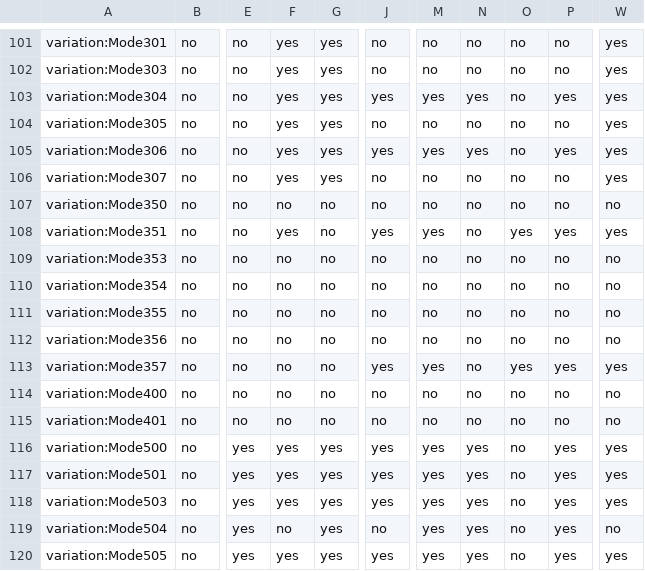
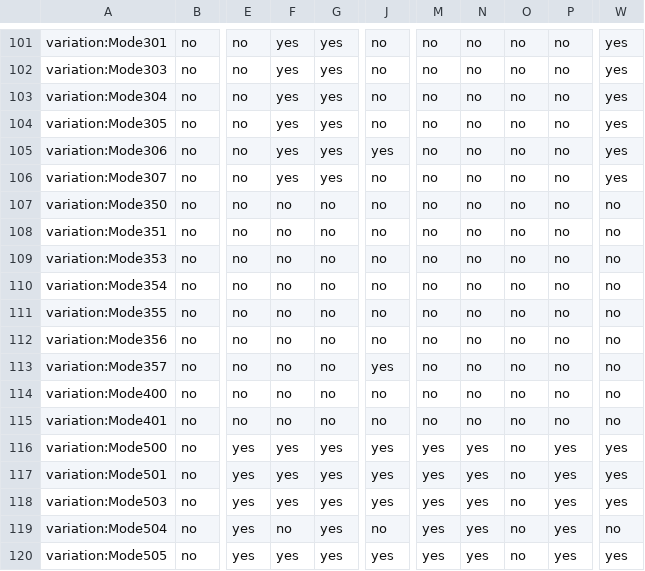
Before and after one commit to adoptium/TKG, a CSV file: resources/ottawa.csv, drawn as a sheet; only a part is shown, gaps mark what is left out; the diff names each change by its address in the sheet, - before the commit and + after, or states it on an @@ line.

Commit message:
Reverted the changes done for 300 series modes

```diff
--- a/resources/ottawa.csv
+++ b/resources/ottawa.csv
-J103: yes
+J103: no
-M103: yes
+M103: no
-N103: yes
+N103: no
-P103: yes
+P103: no
-M105: yes
+M105: no
-N105: yes
+N105: no
-P105: yes
+P105: no
-F108: yes
+F108: no
-J108: yes
+J108: no
-M108: yes
+M108: no
-O108: yes
+O108: no
-P108: yes
+P108: no
-W108: yes
+W108: no
-M113: yes
+M113: no
-O113: yes
+O113: no
-P113: yes
+P113: no
-W113: yes
+W113: no
```
